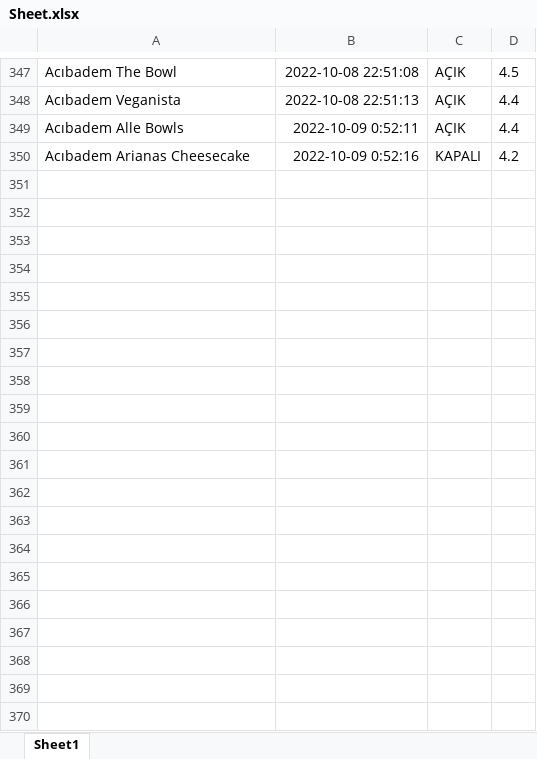
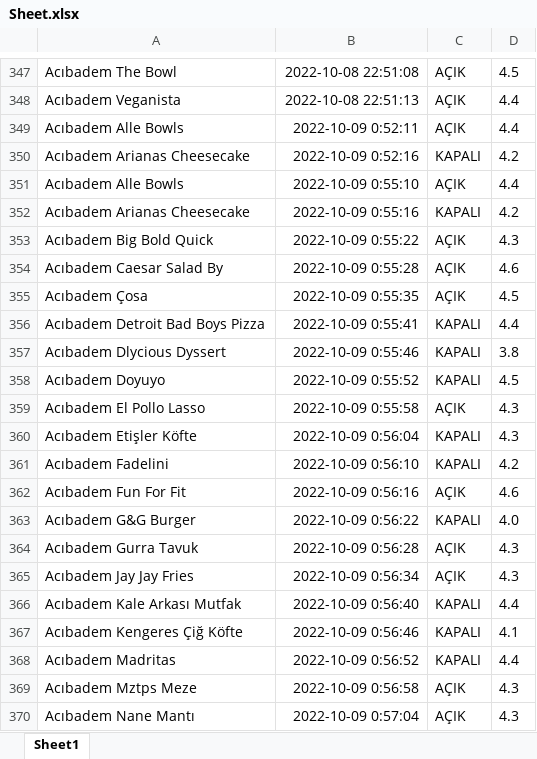
Before and after one commit to burakuren/getir_web_scraping, an Excel workbook: Sheet.xlsx, sheet Sheet1, drawn as a sheet; only a part is shown, gaps mark what is left out; values as stored, in another font and other column widths than the file's, no borders; the diff covers the shown part only; the diff names each change by its address in the sheet, - before the commit and + after, or states it on an @@ line.

```diff
--- a/Sheet.xlsx (sheet Sheet1)
+++ b/Sheet.xlsx (sheet Sheet1)
+row 351: Acıbadem Alle Bowls | 2022-10-09 0:55:10 | AÇIK | 4.4
+row 352: Acıbadem Arianas Cheesecake | 2022-10-09 0:55:16 | KAPALI | 4.2
+row 353: Acıbadem Big Bold Quick | 2022-10-09 0:55:22 | AÇIK | 4.3
+row 354: Acıbadem Caesar Salad By | 2022-10-09 0:55:28 | AÇIK | 4.6
+row 355: Acıbadem Çosa | 2022-10-09 0:55:35 | AÇIK | 4.5
+row 356: Acıbadem Detroit Bad Boys Pizza | 2022-10-09 0:55:41 | KAPALI | 4.4
+row 357: Acıbadem Dlycious Dyssert | 2022-10-09 0:55:46 | KAPALI | 3.8
+row 358: Acıbadem Doyuyo | 2022-10-09 0:55:52 | KAPALI | 4.5
+row 359: Acıbadem El Pollo Lasso | 2022-10-09 0:55:58 | AÇIK | 4.3
+row 360: Acıbadem Etişler Köfte | 2022-10-09 0:56:04 | KAPALI | 4.3
+row 361: Acıbadem Fadelini | 2022-10-09 0:56:10 | KAPALI | 4.2
+row 362: Acıbadem Fun For Fit | 2022-10-09 0:56:16 | AÇIK | 4.6
+row 363: Acıbadem G&G Burger | 2022-10-09 0:56:22 | KAPALI | 4.0
+row 364: Acıbadem Gurra Tavuk | 2022-10-09 0:56:28 | AÇIK | 4.3
+row 365: Acıbadem Jay Jay Fries | 2022-10-09 0:56:34 | AÇIK | 4.3
+row 366: Acıbadem Kale Arkası Mutfak | 2022-10-09 0:56:40 | KAPALI | 4.4
+row 367: Acıbadem Kengeres Çiğ Köfte | 2022-10-09 0:56:46 | KAPALI | 4.1
+row 368: Acıbadem Madritas | 2022-10-09 0:56:52 | KAPALI | 4.4
+row 369: Acıbadem Mztps Meze | 2022-10-09 0:56:58 | AÇIK | 4.3
+row 370: Acıbadem Nane Mantı | 2022-10-09 0:57:04 | AÇIK | 4.3
```
Also changed, not shown: 142 added rows elsewhere in this sheet, 1 other file.
